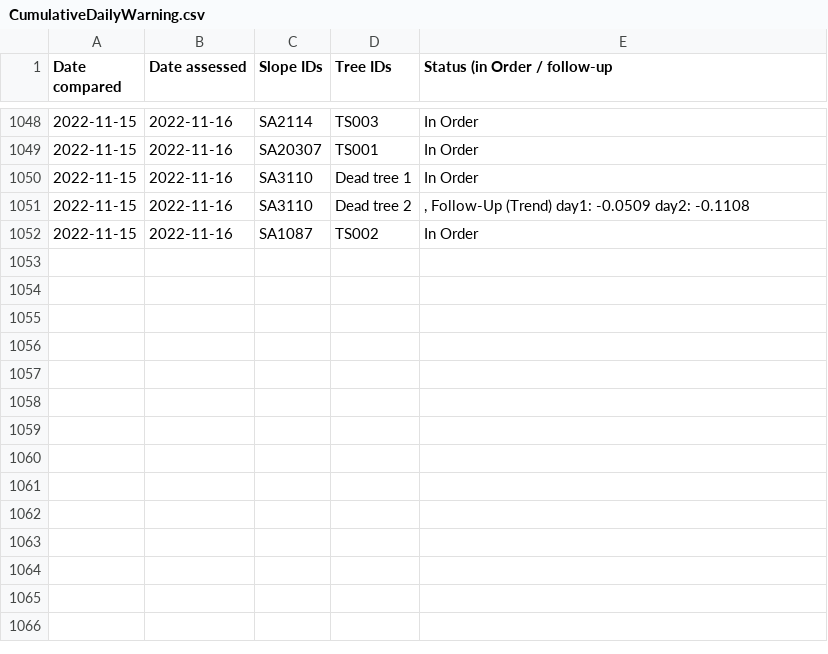
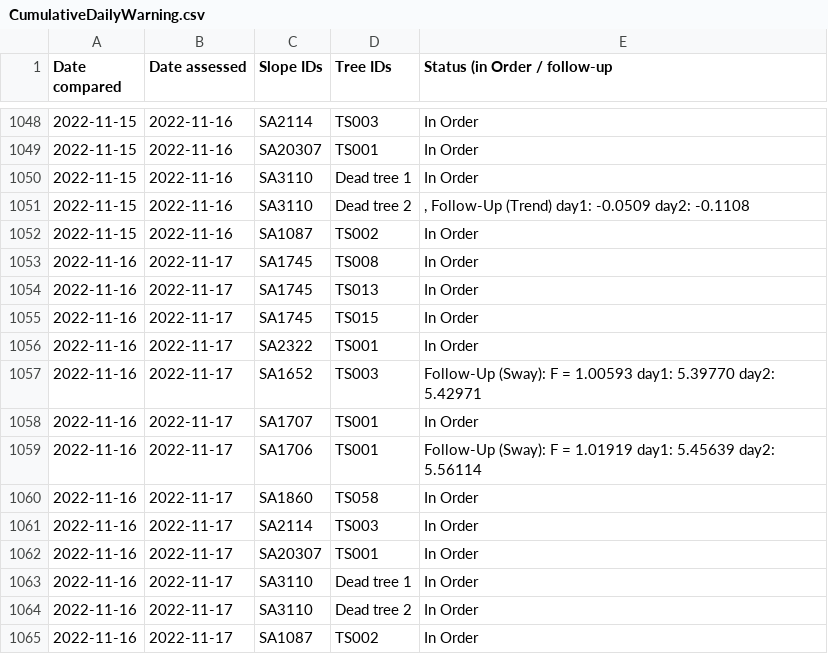
Before and after one commit to treestuff/DataFiles, a CSV file: CumulativeDailyWarning.csv, drawn as a sheet; only a part is shown, gaps mark what is left out; the diff names each change by its address in the sheet, - before the commit and + after, or states it on an @@ line.

```diff
--- a/CumulativeDailyWarning.csv
+++ b/CumulativeDailyWarning.csv
+row 1053: 2022-11-16 | 2022-11-17 | SA1745 | TS008 | In Order
+row 1054: 2022-11-16 | 2022-11-17 | SA1745 | TS013 | In Order
+row 1055: 2022-11-16 | 2022-11-17 | SA1745 | TS015 | In Order
+row 1056: 2022-11-16 | 2022-11-17 | SA2322 | TS001 | In Order
+row 1057: 2022-11-16 | 2022-11-17 | SA1652 | TS003 | Follow-Up (Sway): F = 1.00593 day1: 5.39770 day2: 5.42971
+row 1058: 2022-11-16 | 2022-11-17 | SA1707 | TS001 | In Order
+row 1059: 2022-11-16 | 2022-11-17 | SA1706 | TS001 | Follow-Up (Sway): F = 1.01919 day1: 5.45639 day2: 5.56114
+row 1060: 2022-11-16 | 2022-11-17 | SA1860 | TS058 | In Order
+row 1061: 2022-11-16 | 2022-11-17 | SA2114 | TS003 | In Order
+row 1062: 2022-11-16 | 2022-11-17 | SA20307 | TS001 | In Order
+row 1063: 2022-11-16 | 2022-11-17 | SA3110 | Dead tree 1 | In Order
+row 1064: 2022-11-16 | 2022-11-17 | SA3110 | Dead tree 2 | In Order
+row 1065: 2022-11-16 | 2022-11-17 | SA1087 | TS002 | In Order
```
Also changed, not shown: DataCumulatedFlex2.csv, pivotFlexBarrier.csv, 1 other file.
